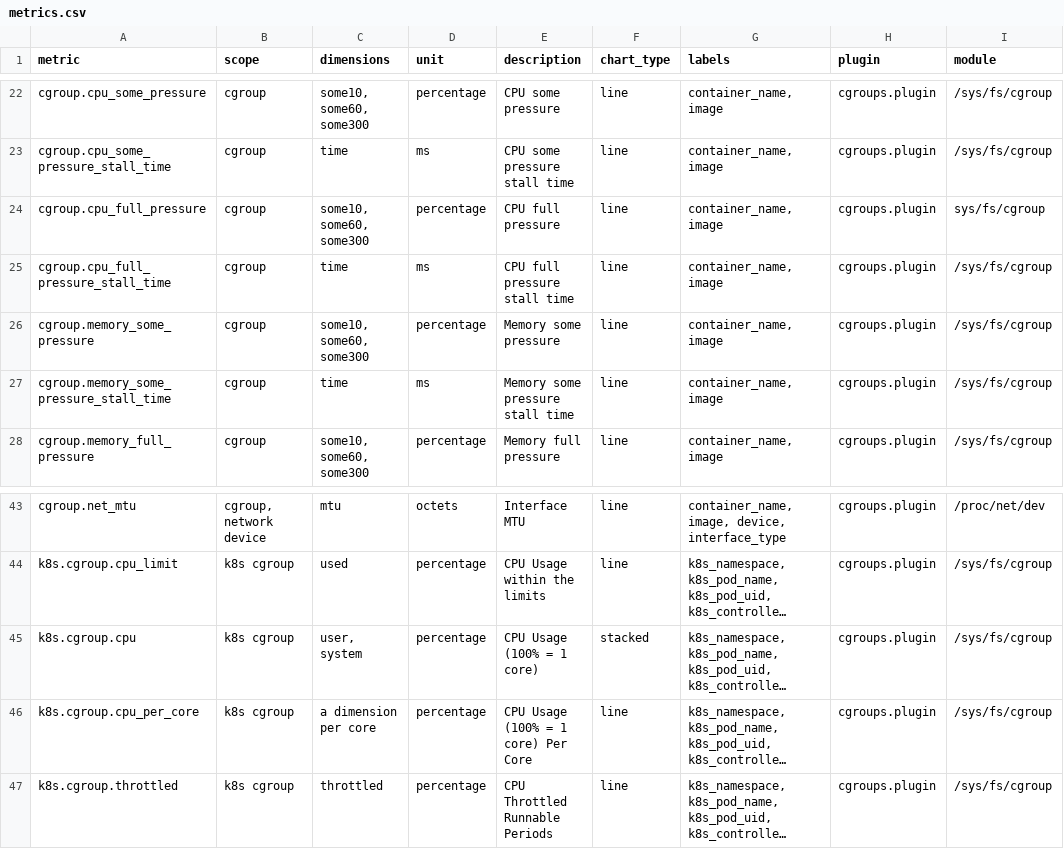
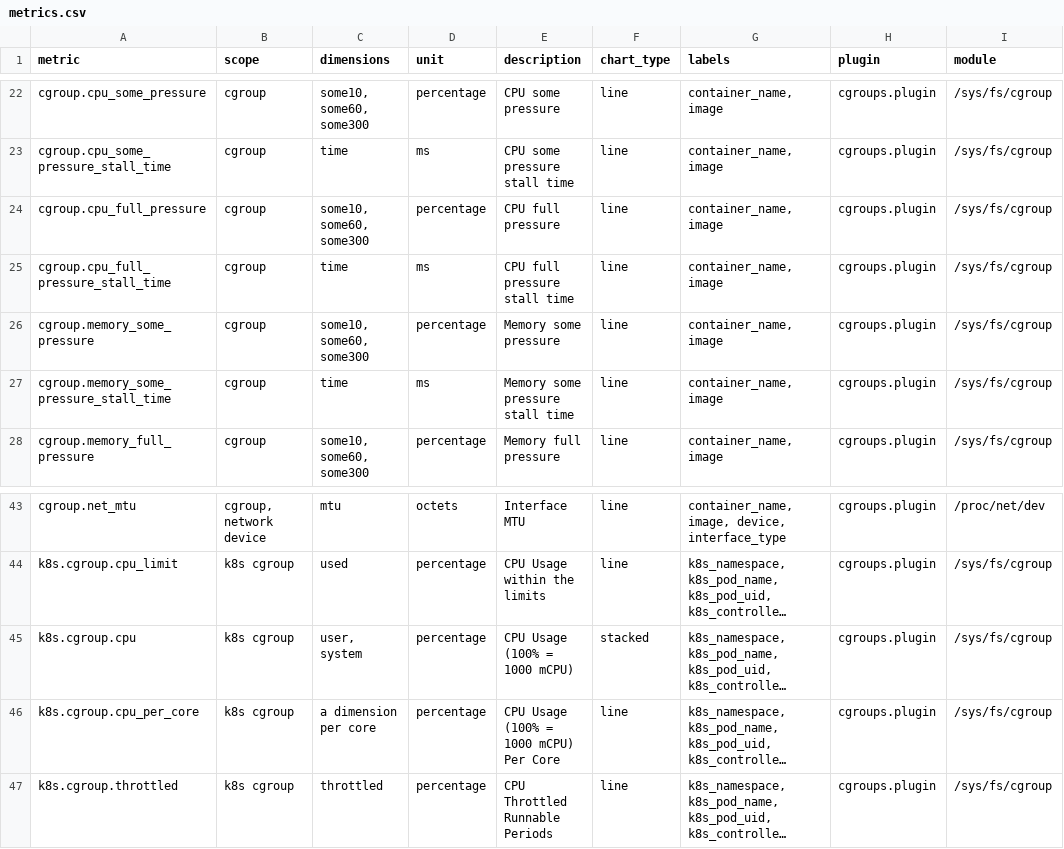
Before and after one commit to knackinetic/ND-monitor, a CSV file: collectors/cgroups.plugin/metrics.csv, drawn as a sheet; only a part is shown, gaps mark what is left out; long unchanged cells end in …; the diff names each change by its address in the sheet, - before the commit and + after, or states it on an @@ line.

```diff
--- a/collectors/cgroups.plugin/metrics.csv
+++ b/collectors/cgroups.plugin/metrics.csv
-I24 (module): sys/fs/cgroup
+I24 (module): /sys/fs/cgroup
-E45 (description): CPU Usage (100% = 1 core)
+E45 (description): CPU Usage (100% = 1000 mCPU)
-E46 (description): CPU Usage (100% = 1 core) Per Core
+E46 (description): CPU Usage (100% = 1000 mCPU) Per Core
```
Also changed, not shown: 1 other file.
